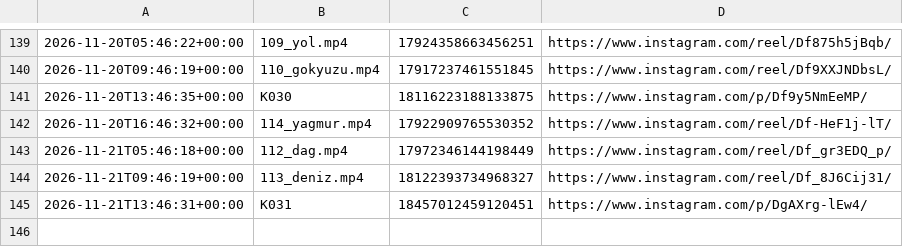
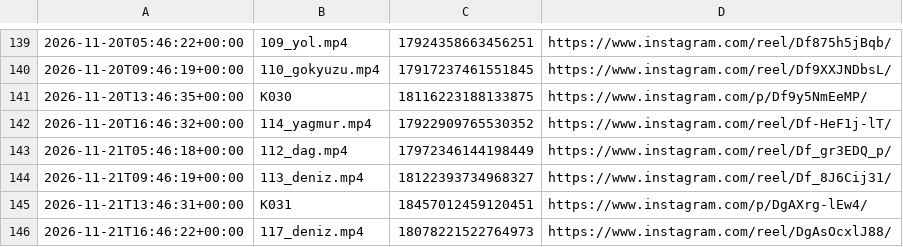
Before and after one commit to colaktanerahmet-sys/kendine-sozver, a CSV file: durum/paylasim_kaydi.csv, drawn as a sheet; only a part is shown, gaps mark what is left out; the diff names each change by its address in the sheet, - before the commit and + after, or states it on an @@ line.

Commit message:
durum: oto 2026-11-21

```diff
--- a/durum/paylasim_kaydi.csv
+++ b/durum/paylasim_kaydi.csv
+row 146: 2026-11-21T16:46:22+00:00 | 117_deniz.mp4 | 18078221522764973 | https://www.instagram.com/reel/DgAsOcxlJ88/
```
